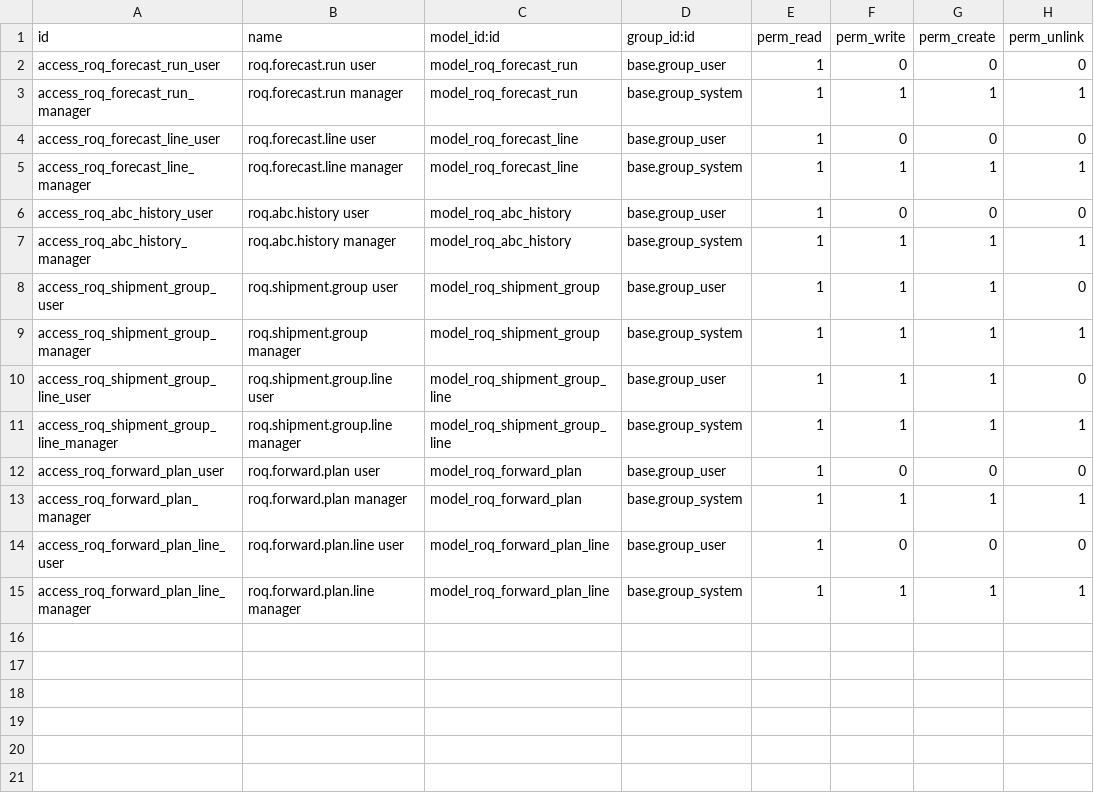
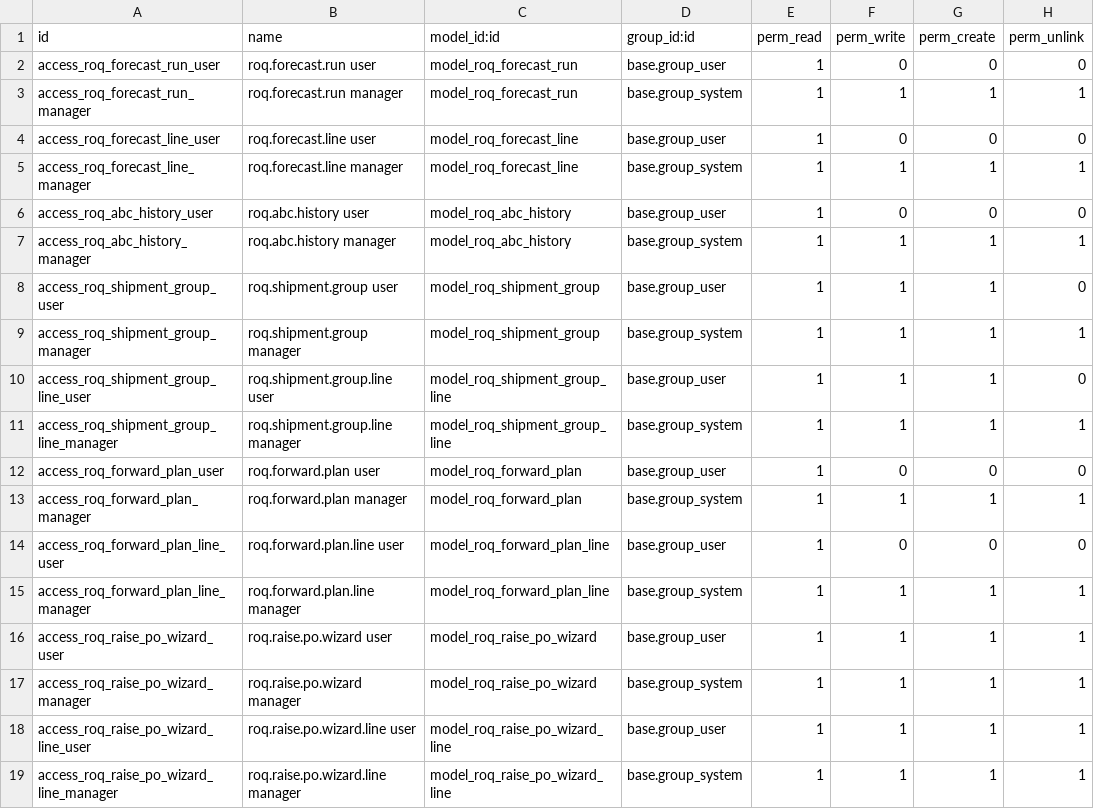
Before and after one commit to JonaldM/mml.roq.odoo, a CSV file: mml_roq_forecast/security/ir.model.access.csv, drawn as a sheet.

```diff
--- a/mml_roq_forecast/security/ir.model.access.csv
+++ b/mml_roq_forecast/security/ir.model.access.csv
@@ -15 +15,5 @@ access_roq_forward_plan_line_user,roq.forward.plan.line user,model_roq_forward_p
 access_roq_forward_plan_line_manager,roq.forward.plan.line manager,model_roq_forward_plan_line,base.group_system,1,1,1,1
+access_roq_raise_po_wizard_user,roq.raise.po.wizard user,model_roq_raise_po_wizard,base.group_user,1,1,1,1
+access_roq_raise_po_wizard_manager,roq.raise.po.wizard manager,model_roq_raise_po_wizard,base.group_system,1,1,1,1
+access_roq_raise_po_wizard_line_user,roq.raise.po.wizard.line user,model_roq_raise_po_wizard_line,base.group_user,1,1,1,1
+access_roq_raise_po_wizard_line_manager,roq.raise.po.wizard.line manager,model_roq_raise_po_wizard_line,base.group_system,1,1,1,1
```
Also changed, not shown: 1 other file.
